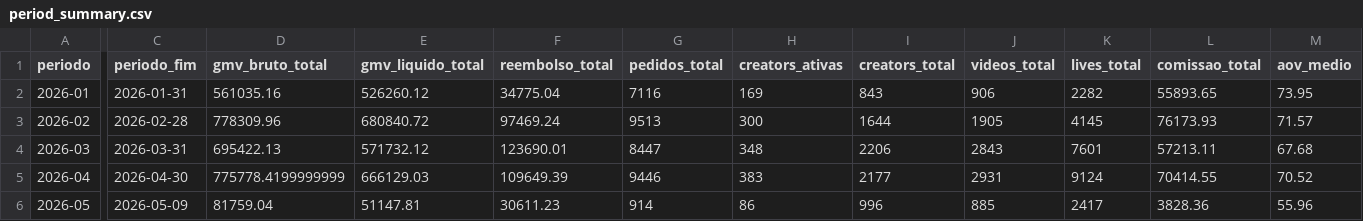
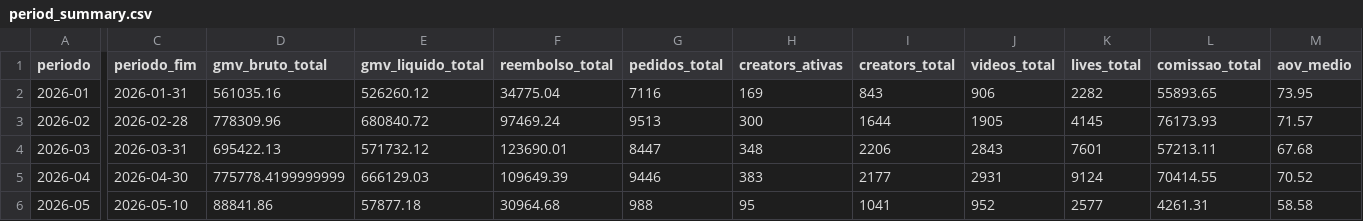
Before and after one commit to Ba44o/git-remote--v, a CSV file: warehouse/period_summary.csv, drawn as a sheet; only a part is shown, gaps mark what is left out; the diff covers the shown part only; the diff names each change by its address in the sheet, - before the commit and + after, or states it on an @@ line.

```diff
--- a/warehouse/period_summary.csv
+++ b/warehouse/period_summary.csv
-C6 (periodo_fim): 2026-05-09
+C6 (periodo_fim): 2026-05-10
-D6 (gmv_bruto_total): 81759.04
+D6 (gmv_bruto_total): 88841.86
-E6 (gmv_liquido_total): 51147.81
+E6 (gmv_liquido_total): 57877.18
-F6 (reembolso_total): 30611.23
+F6 (reembolso_total): 30964.68
-G6 (pedidos_total): 914
+G6 (pedidos_total): 988
-H6 (creators_ativas): 86
+H6 (creators_ativas): 95
-I6 (creators_total): 996
+I6 (creators_total): 1041
-J6 (videos_total): 885
+J6 (videos_total): 952
-K6 (lives_total): 2417
+K6 (lives_total): 2577
-L6 (comissao_total): 3828.36
+L6 (comissao_total): 4261.31
-M6 (aov_medio): 55.96
+M6 (aov_medio): 58.58
```
Also changed, not shown: 7 edited cells elsewhere in this file, warehouse/creators_master.csv, warehouse/raw_imports.csv, 1 other file.
